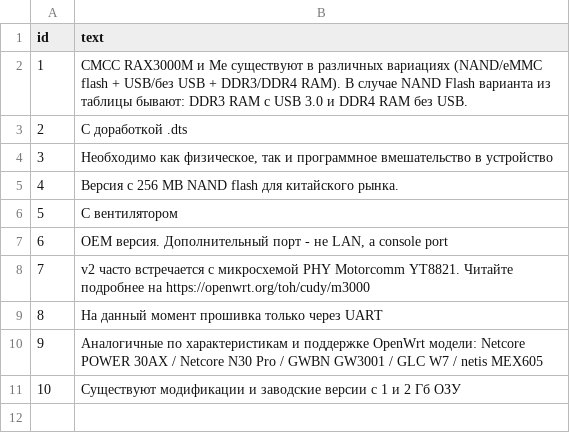
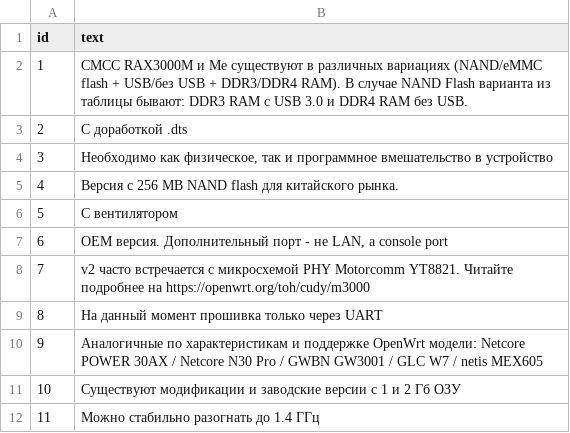
Before and after one commit to HattabbI4/openwrt-router-compare, a CSV file: notes.csv, drawn as a sheet; the diff names each change by its address in the sheet, - before the commit and + after, or states it on an @@ line.

Commit message:
add note about AN7581 frequency

```diff
--- a/notes.csv
+++ b/notes.csv
+row 12: 11 | Можно стабильно разогнать до 1.4 ГГц
```
